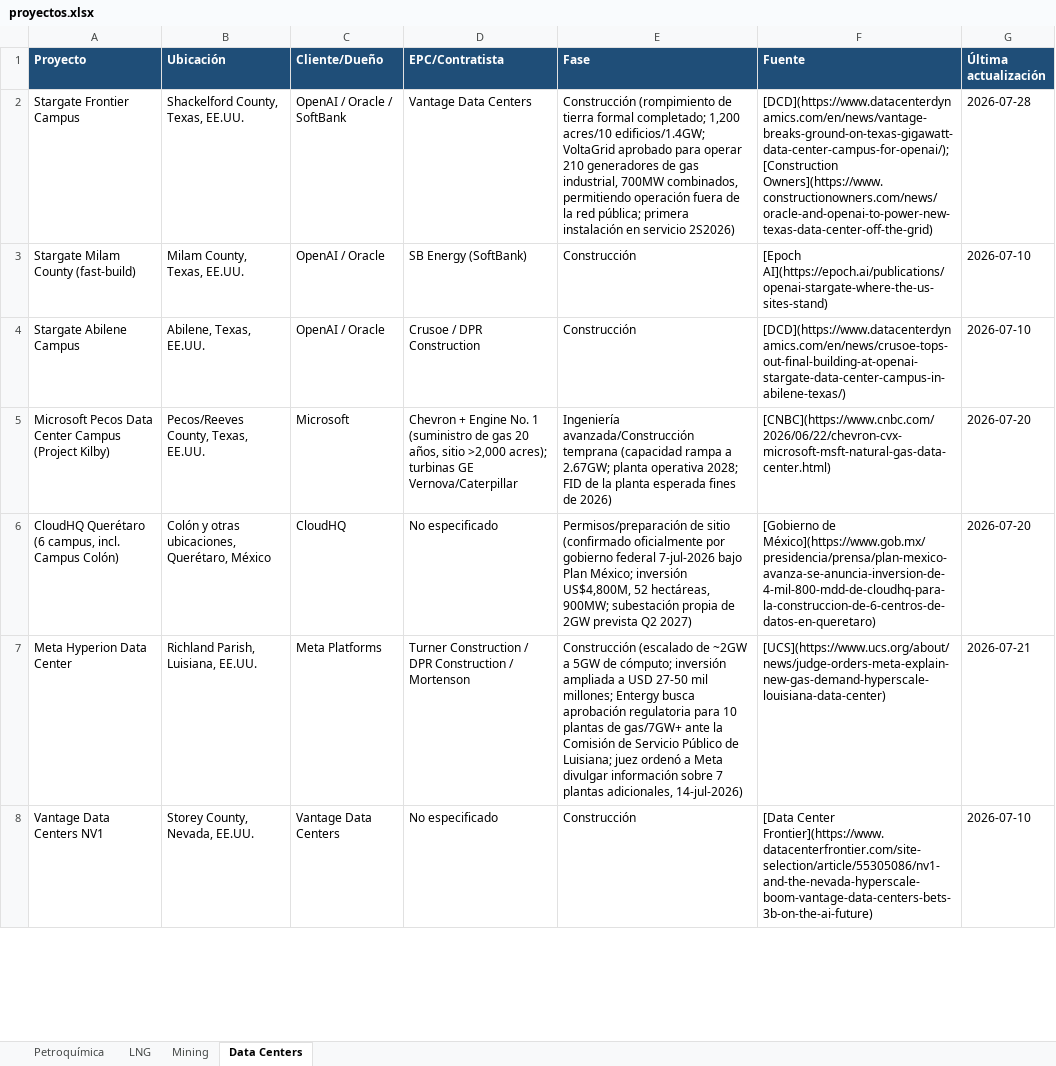
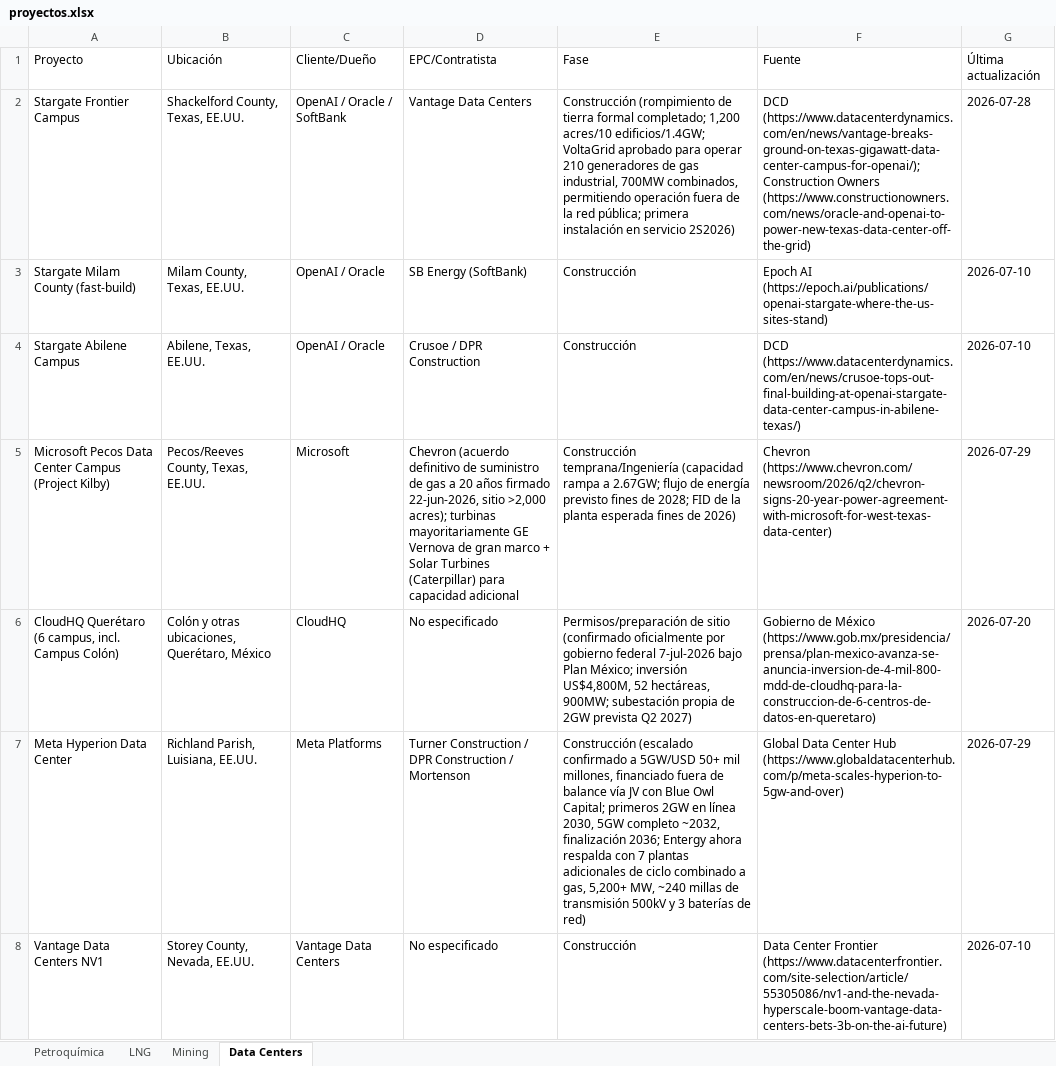
Before and after one commit to ebernalprieto/steelgo-proyectos-tracker, an Excel workbook: proyectos.xlsx, sheet Data Centers, drawn as a sheet; only a part is shown; values as stored, in another font and other column widths than the file's, no borders; the diff covers the shown part only; the diff names each change by its address in the sheet, - before the commit and + after, or states it on an @@ line.

```diff
--- a/proyectos.xlsx (sheet Data Centers)
+++ b/proyectos.xlsx (sheet Data Centers)
@@ A1:G1 fill: #1F4E78 → none, bold: on → off, text colour: #FFFFFF → black @@
-F2 (Fuente): [DCD](https://www.datacenterdynamics.com/en/news/vantage-breaks-ground-on-texas-gigawatt-data-center-campus-for-openai/); [Construction Owners](https://www.constructionowners.com/news/oracle-and-openai-to-power-new-texas-data-center-off-the-grid)
+F2 (Fuente): DCD (https://www.datacenterdynamics.com/en/news/vantage-breaks-ground-on-texas-gigawatt-data-center-campus-for-openai/); Construction Owners (https://www.constructionowners.com/news/oracle-and-openai-to-power-new-texas-data-center-off-the-grid)
-F3 (Fuente): [Epoch AI](https://epoch.ai/publications/openai-stargate-where-the-us-sites-stand)
+F3 (Fuente): Epoch AI (https://epoch.ai/publications/openai-stargate-where-the-us-sites-stand)
-F4 (Fuente): [DCD](https://www.datacenterdynamics.com/en/news/crusoe-tops-out-final-building-at-openai-stargate-data-center-campus-in-abilene-texas/)
+F4 (Fuente): DCD (https://www.datacenterdynamics.com/en/news/crusoe-tops-out-final-building-at-openai-stargate-data-center-campus-in-abilene-texas/)
-D5 (EPC/Contratista): Chevron + Engine No. 1 (suministro de gas 20 años, sitio >2,000 acres); turbinas GE Vernova/Caterpillar
+D5 (EPC/Contratista): Chevron (acuerdo definitivo de suministro de gas a 20 años firmado 22-jun-2026, sitio >2,000 acres); turbinas mayoritariamente GE Vernova de gran marco + Solar Turbines (Caterpillar) para capacidad adicional
-E5 (Fase): Ingeniería avanzada/Construcción temprana (capacidad rampa a 2.67GW; planta operativa 2028; FID…
+E5 (Fase): Construcción temprana/Ingeniería (capacidad rampa a 2.67GW; flujo de energía previsto fines de 2028; FID…
-F5 (Fuente): [CNBC](https://www.cnbc.com/2026/06/22/chevron-cvx-microsoft-msft-natural-gas-data-center.html)
+F5 (Fuente): Chevron (https://www.chevron.com/newsroom/2026/q2/chevron-signs-20-year-power-agreement-with-microsoft-for-west-texas-data-center)
-G5 (Última actualización): 2026-07-20
+G5 (Última actualización): 2026-07-29
-F6 (Fuente): [Gobierno de México](https://www.gob.mx/presidencia/prensa/plan-mexico-avanza-se-anuncia-inversion-de-4-mil-800-mdd-de-cloudhq-para-la-construccion-de-6-centros-de-datos-en-queretaro)
+F6 (Fuente): Gobierno de México (https://www.gob.mx/presidencia/prensa/plan-mexico-avanza-se-anuncia-inversion-de-4-mil-800-mdd-de-cloudhq-para-la-construccion-de-6-centros-de-datos-en-queretaro)
-E7 (Fase): Construcción (escalado de ~2GW a 5GW de cómputo; inversión ampliada a USD 27-50 mil millones; Entergy busca aprobación regulatoria para 10 plantas de gas/7GW+ ante la Comisión de Servicio Público de Luisiana; juez ordenó a Meta divulgar información sobre 7 plantas adicionales, 14-jul-2026)
+E7 (Fase): Construcción (escalado confirmado a 5GW/USD 50+ mil millones, financiado fuera de balance vía JV con Blue Owl Capital; primeros 2GW en línea 2030, 5GW completo ~2032, finalización 2036; Entergy ahora respalda con 7 plantas adicionales de ciclo combinado a gas, 5,200+ MW, ~240 millas de transmisión 500kV y 3 baterías de red)
-F7 (Fuente): [UCS](https://www.ucs.org/about/news/judge-orders-meta-explain-new-gas-demand-hyperscale-louisiana-data-center)
+F7 (Fuente): Global Data Center Hub (https://www.globaldatacenterhub.com/p/meta-scales-hyperion-to-5gw-and-over)
-G7 (Última actualización): 2026-07-21
+G7 (Última actualización): 2026-07-29
-F8 (Fuente): [Data Center Frontier](https://www.datacenterfrontier.com/site-selection/article/55305086/nv1-and-the-nevada-hyperscale-boom-vantage-data-centers-bets-3b-on-the-ai-future)
+F8 (Fuente): Data Center Frontier (https://www.datacenterfrontier.com/site-selection/article/55305086/nv1-and-the-nevada-hyperscale-boom-vantage-data-centers-bets-3b-on-the-ai-future)
```
Also changed, not shown: 1 added row, 1 removed row and 60 edited cells elsewhere in this sheet, sheet Mining, sheet Petroquímica, sheet LNG, 1 other file.
